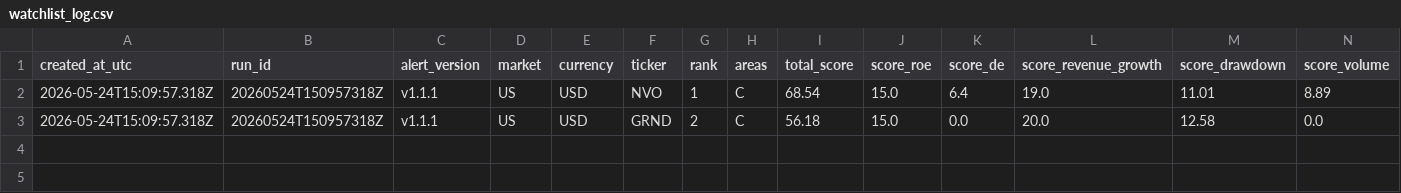
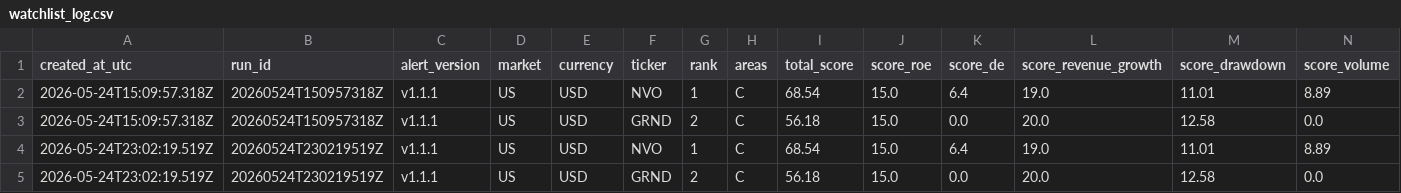
Before and after one commit to abaibros/finviz_bot, a CSV file: watchlist_log.csv, drawn as a sheet; only a part is shown; rows hold the shown columns only; the diff names each change by its address in the sheet, - before the commit and + after, or states it on an @@ line.

```diff
--- a/watchlist_log.csv
+++ b/watchlist_log.csv
+row 4: 2026-05-24T23:02:19.519Z | 20260524T230219519Z | v1.1.1 | US | USD | NVO | 1 | C | 68.54 | 15.0 | 6.4 | 19.0 | 11.01 | 8.89
+row 5: 2026-05-24T23:02:19.519Z | 20260524T230219519Z | v1.1.1 | US | USD | GRND | 2 | C | 56.18 | 15.0 | 0.0 | 20.0 | 12.58 | 0.0
```
